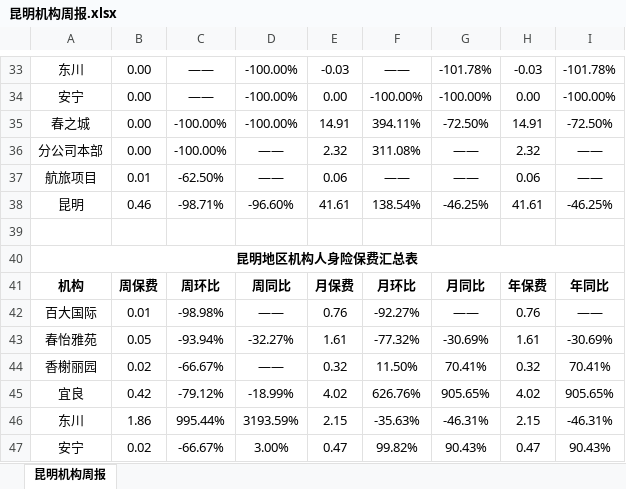
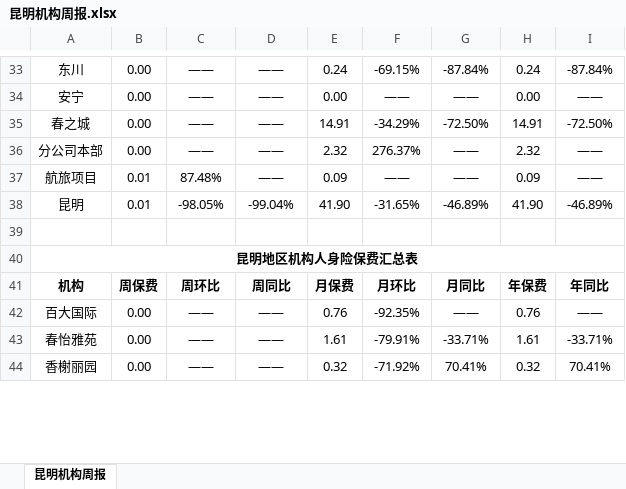
Before and after one commit to fagan2888/DataStats, an Excel workbook: Report/昆明机构周报.xlsx, sheet 昆明机构周报, drawn as a sheet; only a part is shown, gaps mark what is left out; values as stored, in another font and other column widths than the file's, no borders; removed rows and columns are numbered as before the commit, all else as after; the diff covers the shown part only; the diff names each change by its address in the sheet, - before the commit and + after, or states it on an @@ line.

```diff
--- a/Report/昆明机构周报.xlsx (sheet 昆明机构周报)
+++ b/Report/昆明机构周报.xlsx (sheet 昆明机构周报)
-D33:D35: -100.00%
+D33:D35: ——
-E33: -0.03
+E33: 0.24
-F33: ——
+F33: -69.15%
-G33: -101.78%
+G33: -87.84%
-H33: -0.03
+H33: 0.24
-I33: -101.78%
+I33: -87.84%
-F34: -100.00%
+F34: ——
-G34: -100.00%
+G34: ——
-I34: -100.00%
+I34: ——
-C35:C36: -100.00%
+C35:C36: ——
-F35: 394.11%
+F35: -34.29%
-F36: 311.08%
+F36: 276.37%
-C37: -62.50%
+C37: 87.48%
-E37: 0.06
+E37: 0.09
-H37: 0.06
+H37: 0.09
-row 38: 昆明 | 0.46 | -98.71% | -96.60% | 41.61 | 138.54% | -46.25% | 41.61 | -46.25%
+row 38: 昆明 | 0.01 | -98.05% | -99.04% | 41.90 | -31.65% | -46.89% | 41.90 | -46.89%
-B42: 0.01
+B42: 0.00
-C42: -98.98%
+C42: ——
-F42: -92.27%
+F42: -92.35%
-B43: 0.05
+B43: 0.00
-C43: -93.94%
+C43: ——
-D43: -32.27%
+D43: ——
-F43: -77.32%
+F43: -79.91%
-G43: -30.69%
+G43: -33.71%
-I43: -30.69%
+I43: -33.71%
-B44: 0.02
+B44: 0.00
-C44: -66.67%
+C44: ——
-F44: 11.50%
+F44: -71.92%
-row 45: 宜良 | 0.42 | -79.12% | -18.99% | 4.02 | 626.76% | 905.65% | 4.02 | 905.65%
-row 46: 东川 | 1.86 | 995.44% | 3193.59% | 2.15 | -35.63% | -46.31% | 2.15 | -46.31%
-row 47: 安宁 | 0.02 | -66.67% | 3.00% | 0.47 | 99.82% | 90.43% | 0.47 | 90.43%
```
Also changed, not shown: 21 added rows, 18 removed rows and 39 edited cells elsewhere in this sheet, 2020年机构数据统计详细报告.xlsx, Back/日期.xlsx, 49 other files.
